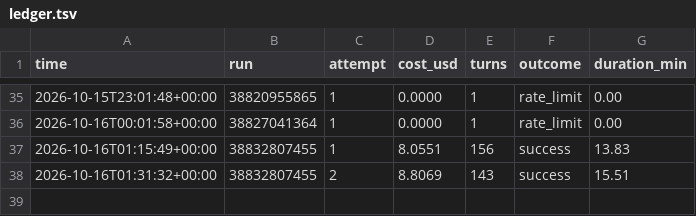
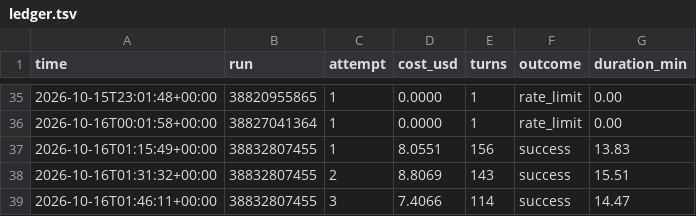
Before and after one commit to lee-coarasco/sevents-os, a TSV file: usage/ledger.tsv, drawn as a sheet; only a part is shown, gaps mark what is left out.

```diff
--- a/usage/ledger.tsv
+++ b/usage/ledger.tsv
@@ -38 +38,2 @@ time	run	attempt	cost_usd	turns	outcome	duration_min
 2026-10-16T01:31:32+00:00	38832807455	2	8.8069	143	success	15.51
+2026-10-16T01:46:11+00:00	38832807455	3	7.4066	114	success	14.47
```
